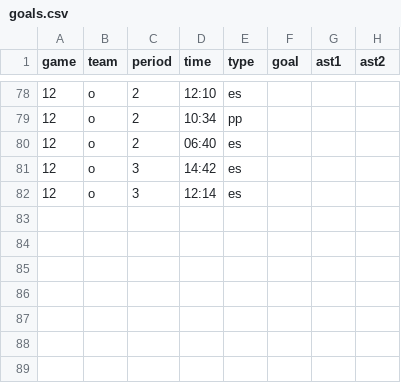
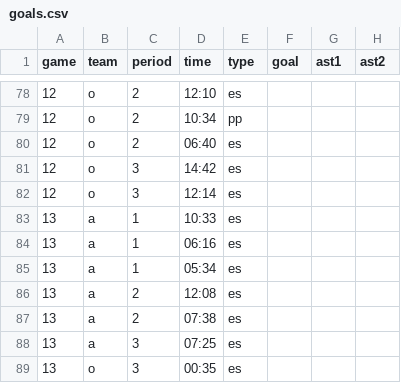
Before and after one commit to werntzp/hockey-stats, a CSV file: goals.csv, drawn as a sheet; only a part is shown, gaps mark what is left out.

Commit message:
Update goals.csv

```diff
--- a/goals.csv
+++ b/goals.csv
@@ -82 +82,8 @@ game,team,period,time,type,goal,ast1,ast2
 12,o,3,12:14,es,,,
+13,a,1,10:33,es,,,
+13,a,1,06:16,es,,,
+13,a,1,05:34,es,,,
+13,a,2,12:08,es,,,
+13,a,2,07:38,es,,,
+13,a,3,07:25,es,,,
+13,o,3,00:35,es,,,
```
